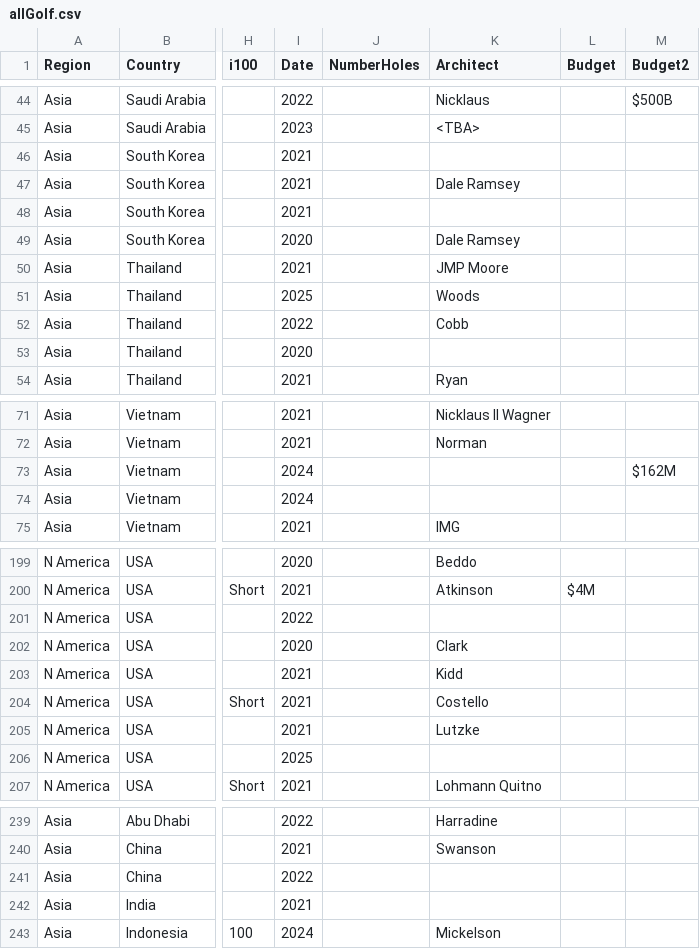
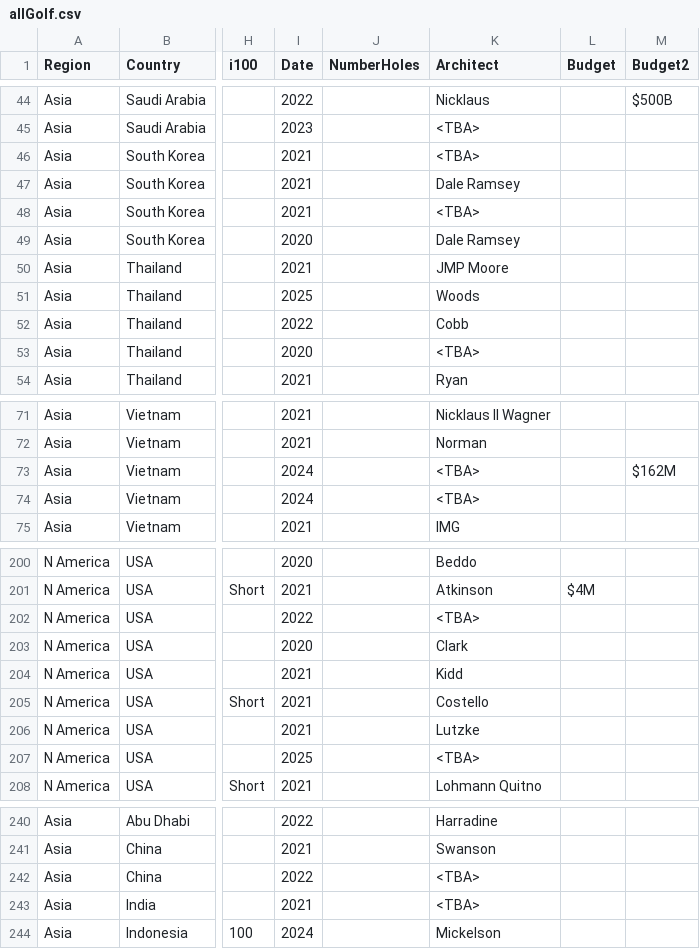
Before and after one commit to stennety/mywebsite, a CSV file: _data/allGolf.csv, drawn as a sheet; only a part is shown, gaps mark what is left out; addresses are those after the commit; the diff covers the shown part only; the diff names each change by its address in the sheet, - before the commit and + after, or states it on an @@ line.

```diff
--- a/_data/allGolf.csv
+++ b/_data/allGolf.csv
-K46 (Architect): (empty)
+K46 (Architect): <TBA>
-K48 (Architect): (empty)
+K48 (Architect): <TBA>
-K53 (Architect): (empty)
+K53 (Architect): <TBA>
-K73:K74 (Architect): (empty)
+K73:K74 (Architect): <TBA>
-K202 (Architect): (empty)
+K202 (Architect): <TBA>
-K207 (Architect): (empty)
+K207 (Architect): <TBA>
-K242:K243 (Architect): (empty)
+K242:K243 (Architect): <TBA>
```
Also changed, not shown: 2 added rows and 45 edited cells elsewhere in this file.
